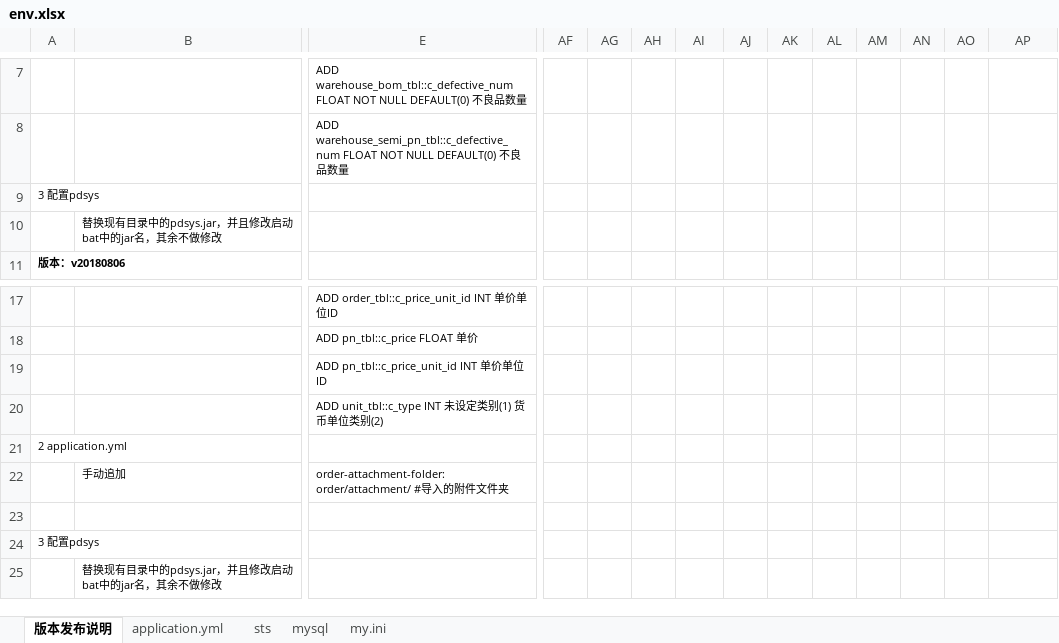
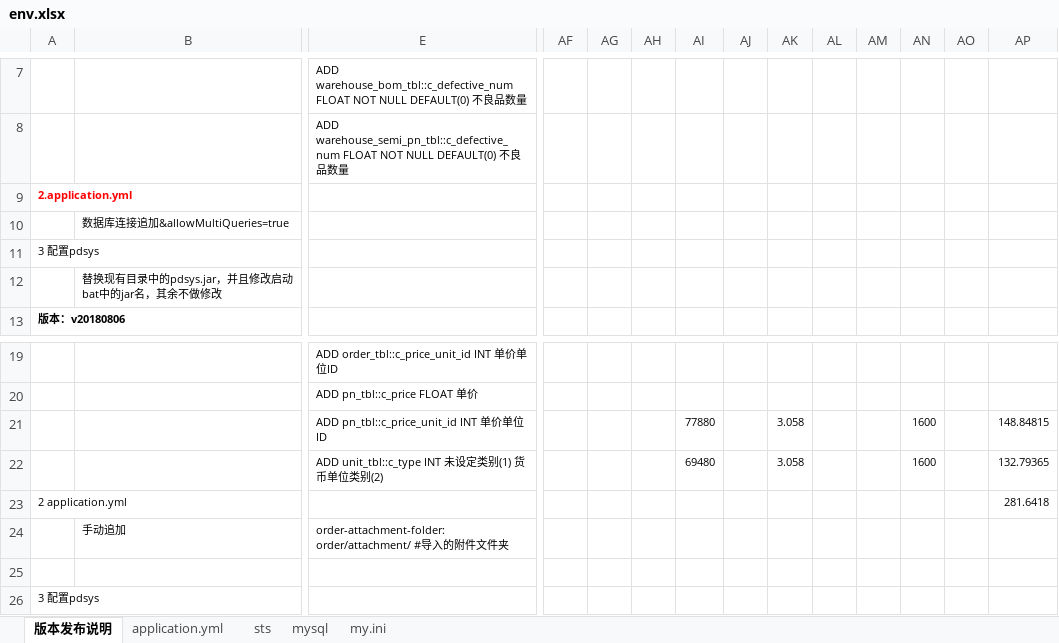
Before and after one commit to zhangxiaofengjs/pdsys, an Excel workbook: doc/env.xlsx, sheet 版本发布说明, drawn as a sheet; only a part is shown, gaps mark what is left out; the shorter side is filled out with more unchanged rows; values as stored, in another font and other column widths than the file's, no borders; removed rows and columns are numbered as before the commit, all else as after; rows hold the shown columns only; the diff names each change by its address in the sheet, - before the commit and + after, or states it on an @@ line.

```diff
--- a/doc/env.xlsx (sheet 版本发布说明)
+++ b/doc/env.xlsx (sheet 版本发布说明)
+row 9: 2.application.yml
+row 10:  | 数据库连接追加&allowMultiQueries=true
-row 19:  |  | ADD pn_tbl::c_price_unit_id INT 单价单位ID
-row 20:  |  | ADD unit_tbl::c_type INT 未设定类别(1) 货币单位类别(2)
+row 21:  |  | ADD pn_tbl::c_price_unit_id INT 单价单位ID |  |  |  | 77880 |  | 3.058 |  |  | 1600 |  | 148.84815
+row 22:  |  | ADD unit_tbl::c_type INT 未设定类别(1) 货币单位类别(2) |  |  |  | 69480 |  | 3.058 |  |  | 1600 |  | 132.79365
-AP23: (empty)
+AP23: 281.6418
```
Also changed, not shown: 20 other files.
